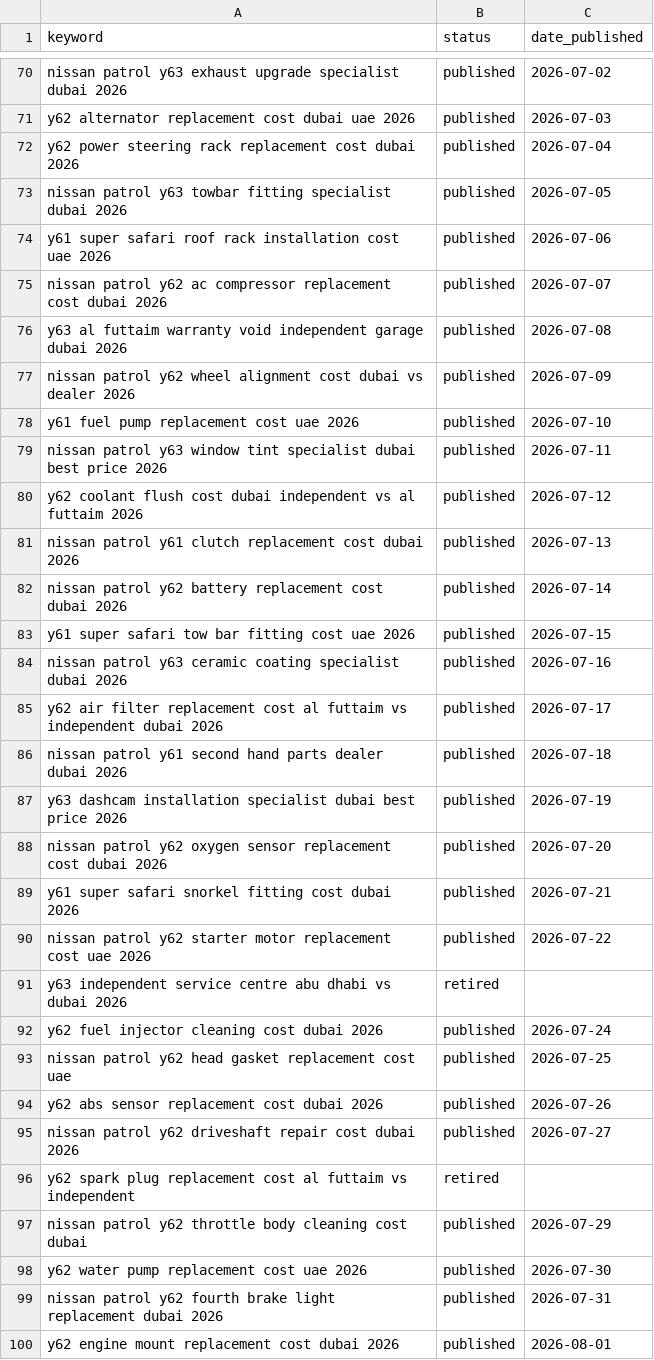
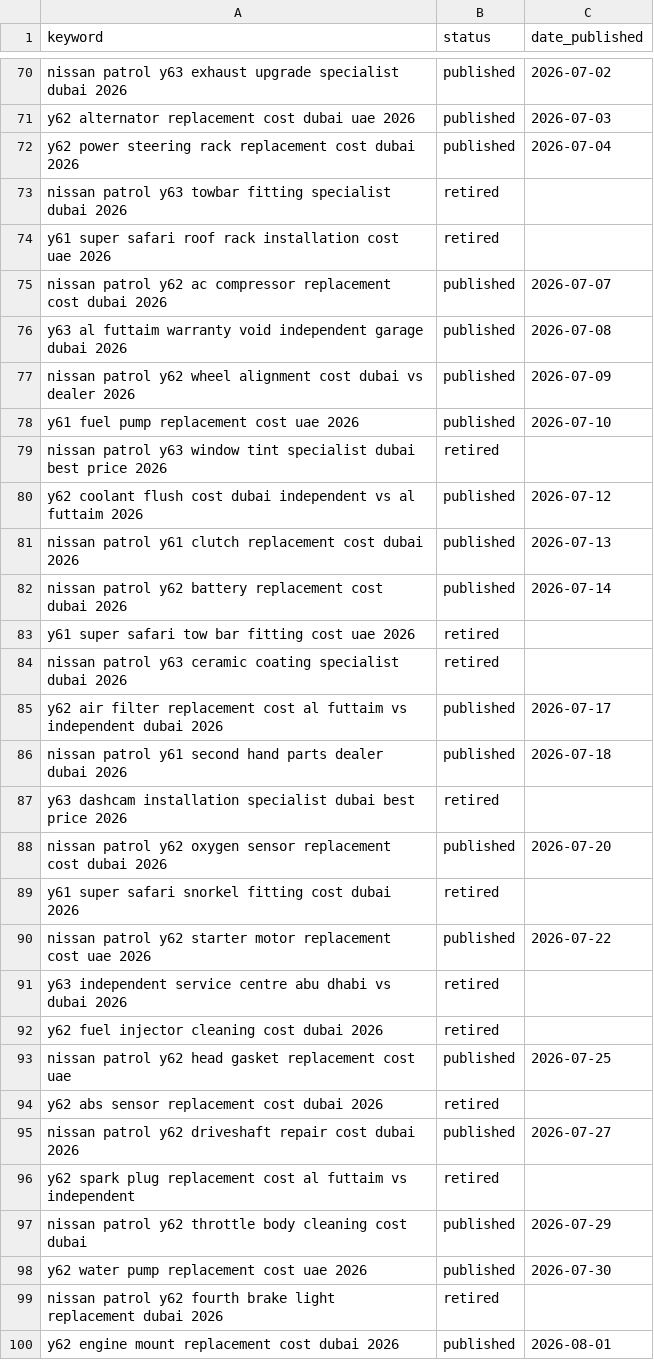
Before and after one commit to cfniclasryden-bot/Patrolgarage, a CSV file: keywords.csv, drawn as a sheet; only a part is shown, gaps mark what is left out; the diff covers the shown part only.

Commit message:
Auto-publish: nissan-patrol-dashboard-lights-not-working

```diff
--- a/keywords.csv
+++ b/keywords.csv
@@ -72,4 +72,4 @@ y62 alternator replacement cost dubai uae 2026,published,2026-07-03
 y62 power steering rack replacement cost dubai 2026,published,2026-07-04
-nissan patrol y63 towbar fitting specialist dubai 2026,published,2026-07-05
-y61 super safari roof rack installation cost uae 2026,published,2026-07-06
+nissan patrol y63 towbar fitting specialist dubai 2026,retired,
+y61 super safari roof rack installation cost uae 2026,retired,
 nissan patrol y62 ac compressor replacement cost dubai 2026,published,2026-07-07
@@ -78,3 +78,3 @@ nissan patrol y62 wheel alignment cost dubai vs dealer 2026,published,2026-07-09
 y61 fuel pump replacement cost uae 2026,published,2026-07-10
-nissan patrol y63 window tint specialist dubai best price 2026,published,2026-07-11
+nissan patrol y63 window tint specialist dubai best price 2026,retired,
 y62 coolant flush cost dubai independent vs al futtaim 2026,published,2026-07-12
@@ -82,14 +82,14 @@ nissan patrol y61 clutch replacement cost dubai 2026,published,2026-07-13
 nissan patrol y62 battery replacement cost dubai 2026,published,2026-07-14
-y61 super safari tow bar fitting cost uae 2026,published,2026-07-15
-nissan patrol y63 ceramic coating specialist dubai 2026,published,2026-07-16
+y61 super safari tow bar fitting cost uae 2026,retired,
+nissan patrol y63 ceramic coating specialist dubai 2026,retired,
 y62 air filter replacement cost al futtaim vs independent dubai 2026,published,2026-07-17
 nissan patrol y61 second hand parts dealer dubai 2026,published,2026-07-18
-y63 dashcam installation specialist dubai best price 2026,published,2026-07-19
+y63 dashcam installation specialist dubai best price 2026,retired,
 nissan patrol y62 oxygen sensor replacement cost dubai 2026,published,2026-07-20
-y61 super safari snorkel fitting cost dubai 2026,published,2026-07-21
+y61 super safari snorkel fitting cost dubai 2026,retired,
 nissan patrol y62 starter motor replacement cost uae 2026,published,2026-07-22
 y63 independent service centre abu dhabi vs dubai 2026,retired,
-y62 fuel injector cleaning cost dubai 2026,published,2026-07-24
+y62 fuel injector cleaning cost dubai 2026,retired,
 nissan patrol y62 head gasket replacement cost uae,published,2026-07-25
-y62 abs sensor replacement cost dubai 2026,published,2026-07-26
+y62 abs sensor replacement cost dubai 2026,retired,
 nissan patrol y62 driveshaft repair cost dubai 2026,published,2026-07-27
@@ -98,3 +98,3 @@ nissan patrol y62 throttle body cleaning cost dubai,published,2026-07-29
 y62 water pump replacement cost uae 2026,published,2026-07-30
-nissan patrol y62 fourth brake light replacement dubai 2026,published,2026-07-31
+nissan patrol y62 fourth brake light replacement dubai 2026,retired,
 y62 engine mount replacement cost dubai 2026,published,2026-08-01
```
Also changed, not shown: 1 moved row and 20 edited cells elsewhere in this file, 9 other files.
